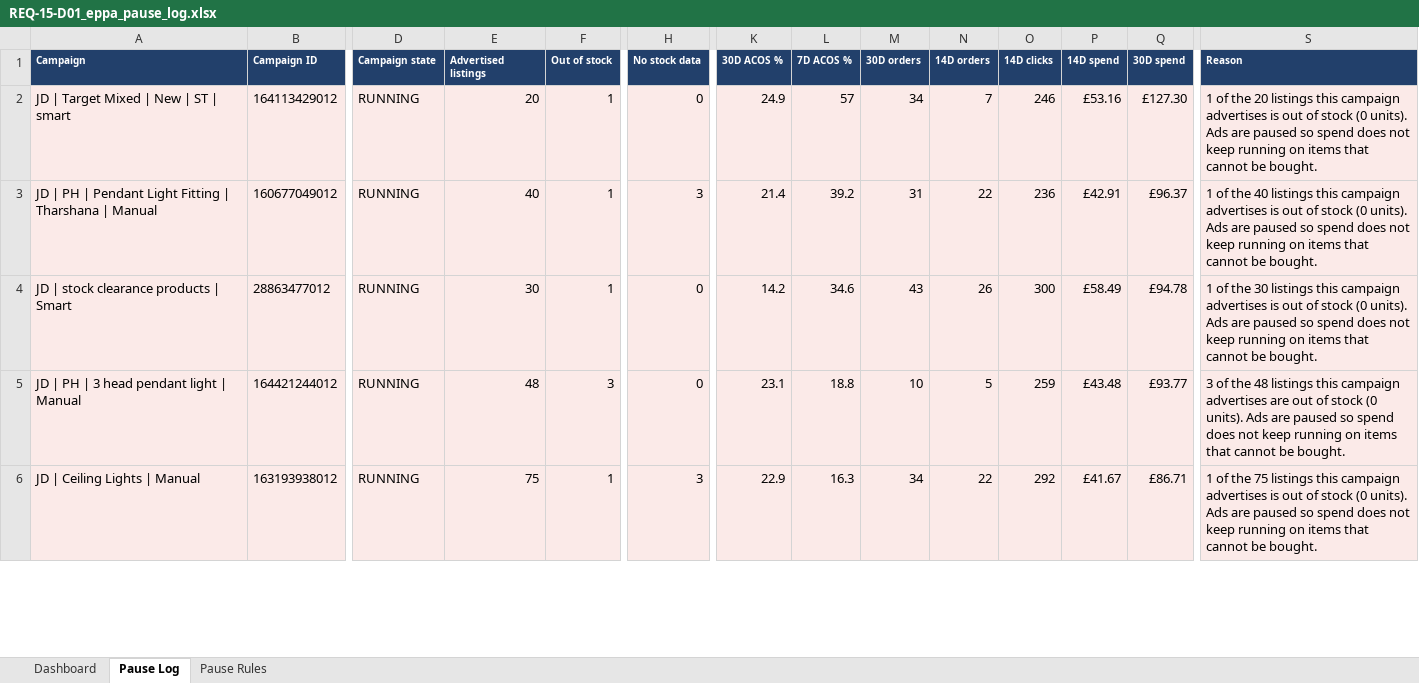
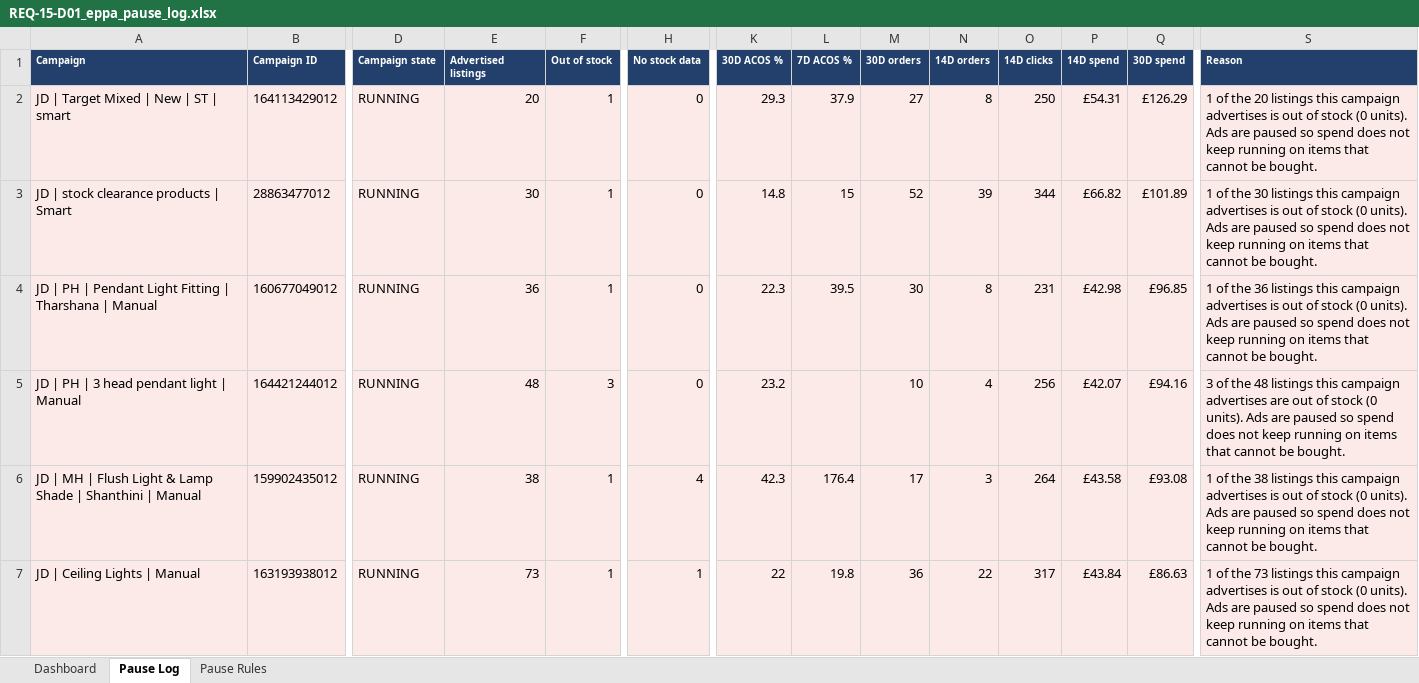
Before and after one commit to digitwebabiraj-byte/abiraj_aios, an Excel workbook: development/abiraj_mini_aios_workbench/projects/PRJ-2026-013_ebay-ppc-product-pause-automation/evidence/final_outputs/REQ-15_ebay-ppc-product-pause-automation/REQ-15-D01_eppa_pause_log.xlsx, sheet Pause Log, drawn as a sheet; only a part is shown, gaps mark what is left out; values as stored, in another font and other column widths than the file's, no borders; removed rows and columns are numbered as before the commit, all else as after; rows hold the shown columns only; the diff covers the shown part only; the diff names each change by its address in the sheet, - before the commit and + after, or states it on an @@ line.

```diff
--- a/development/abiraj_mini_aios_workbench/projects/PRJ-2026-013_ebay-ppc-product-pause-automation/evidence/final_outputs/REQ-15_ebay-ppc-product-pause-automation/REQ-15-D01_eppa_pause_log.xlsx (sheet Pause Log)
+++ b/development/abiraj_mini_aios_workbench/projects/PRJ-2026-013_ebay-ppc-product-pause-automation/evidence/final_outputs/REQ-15_ebay-ppc-product-pause-automation/REQ-15-D01_eppa_pause_log.xlsx (sheet Pause Log)
-K2 (30D ACOS %): 24.9
+K2 (30D ACOS %): 29.3
-L2 (7D ACOS %): 57
+L2 (7D ACOS %): 37.9
-M2 (30D orders): 34
+M2 (30D orders): 27
-N2 (14D orders): 7
+N2 (14D orders): 8
-O2 (14D clicks): 246
+O2 (14D clicks): 250
-P2 (14D spend): £53.16
+P2 (14D spend): £54.31
-Q2 (30D spend): £127.30
+Q2 (30D spend): £126.29
-row 3: JD | PH | Pendant Light Fitting | Tharshana | Manual | 160677049012 | RUNNING | 40 | 1 | 3 | 21.4 | 39.2 | 31 | 22 | 236 | £42.91 | £96.37 | 1 of the 40 listings this campaign advertises is out of stock (0 units). Ads are paused so spend does not keep running on items that cannot be bought.
-K3 (30D ACOS %): 14.2
+K3 (30D ACOS %): 14.8
-L3 (7D ACOS %): 34.6
+L3 (7D ACOS %): 15
-M3 (30D orders): 43
+M3 (30D orders): 52
-N3 (14D orders): 26
+N3 (14D orders): 39
-O3 (14D clicks): 300
+O3 (14D clicks): 344
-P3 (14D spend): £58.49
+P3 (14D spend): £66.82
-Q3 (30D spend): £94.78
+Q3 (30D spend): £101.89
+row 4: JD | PH | Pendant Light Fitting | Tharshana | Manual | 160677049012 | RUNNING | 36 | 1 | 0 | 22.3 | 39.5 | 30 | 8 | 231 | £42.98 | £96.85 | 1 of the 36 listings this campaign advertises is out of stock (0 units). Ads are paused so spend does not keep running on items that cannot be bought.
-K5 (30D ACOS %): 23.1
+K5 (30D ACOS %): 23.2
-L5 (7D ACOS %): 18.8
+L5 (7D ACOS %): (empty)
-N5 (14D orders): 5
+N5 (14D orders): 4
-O5 (14D clicks): 259
+O5 (14D clicks): 256
-P5 (14D spend): £43.48
+P5 (14D spend): £42.07
-Q5 (30D spend): £93.77
+Q5 (30D spend): £94.16
+row 6: JD | MH | Flush Light & Lamp Shade | Shanthini | Manual | 159902435012 | RUNNING | 38 | 1 | 4 | 42.3 | 176.4 | 17 | 3 | 264 | £43.58 | £93.08 | 1 of the 38 listings this campaign advertises is out of stock (0 units). Ads are paused so spend does not keep running on items that cannot be bought.
-E7 (Advertised listings): 75
+E7 (Advertised listings): 73
-H7 (No stock data): 3
+H7 (No stock data): 1
-K7 (30D ACOS %): 22.9
+K7 (30D ACOS %): 22
-L7 (7D ACOS %): 16.3
+L7 (7D ACOS %): 19.8
-M7 (30D orders): 34
+M7 (30D orders): 36
-O7 (14D clicks): 292
+O7 (14D clicks): 317
-P7 (14D spend): £41.67
+P7 (14D spend): £43.84
-Q7 (30D spend): £86.71
+Q7 (30D spend): £86.63
-S7 (Reason): …of the 75 listings this…
+S7 (Reason): …of the 73 listings this…
```
Also changed, not shown: 10 added rows, 11 removed rows and 157 edited cells elsewhere in this sheet, sheet Dashboard, sheet Pause Rules, 3 other files.
